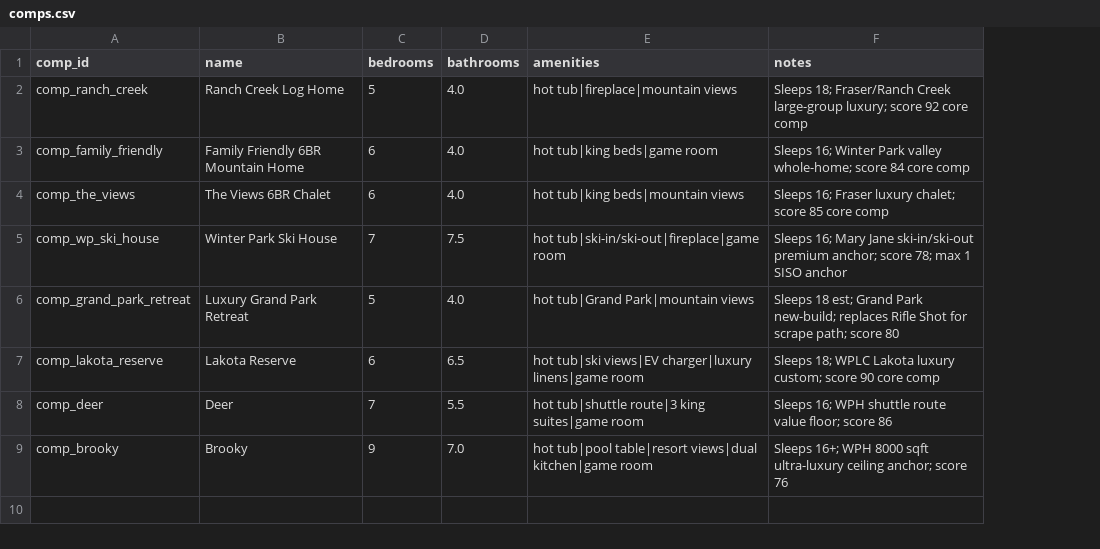
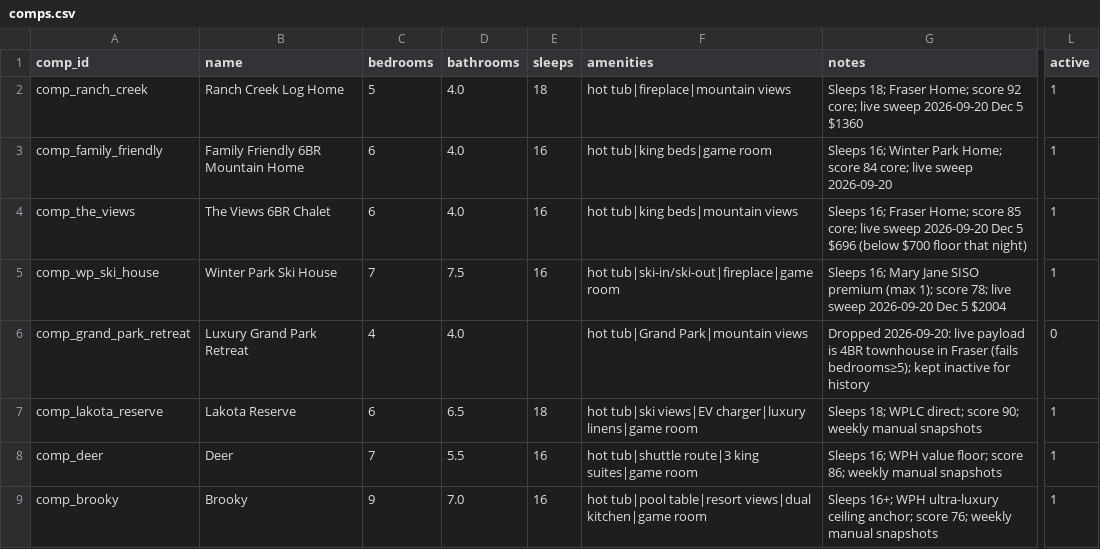
Before and after one commit to jacobdpfeifer-svg/Mountian-Property-Management-Harness, a CSV file: data/cloud9/comps.csv, drawn as a sheet; only a part is shown, gaps mark what is left out; addresses are those after the commit; the diff names each change by its address in the sheet, - before the commit and + after, or states it on an @@ line.

```diff
--- a/data/cloud9/comps.csv
+++ b/data/cloud9/comps.csv
+column E (sleeps), rows 2-9: 18 | 16 | 16 | 16 |  | 18 | 16 | 16
+column L (active), rows 2-9: 1 | 1 | 1 | 1 | 0 | 1 | 1 | 1
-G2 (notes): Sleeps 18; Fraser/Ranch Creek large-group luxury; score 92 core comp
+G2 (notes): Sleeps 18; Fraser Home; score 92 core; live sweep 2026-09-20 Dec 5 $1360
-G3 (notes): …Winter Park valley whole-home; score 84 core comp
+G3 (notes): …Winter Park Home; score 84 core; live sweep 2026-09-20
-G4 (notes): …16; Fraser luxury chalet; score 85 core comp
+G4 (notes): …16; Fraser Home; score 85 core; live sweep 2026-09-20 Dec 5 $696 (below $700 floor that night)
-G5 (notes): …Mary Jane ski-in/ski-out premium anchor; score 78; max 1 SISO anchor
+G5 (notes): …Mary Jane SISO premium (max 1); score 78; live sweep 2026-09-20 Dec 5 $2004
-C6 (bedrooms): 5
+C6 (bedrooms): 4
-G6 (notes): Sleeps 18 est; Grand Park new-build; replaces Rifle Shot for scrape path; score 80
+G6 (notes): Dropped 2026-09-20: live payload is 4BR townhouse in Fraser (fails bedrooms≥5); kept inactive for history
-G7 (notes): …18; WPLC Lakota luxury custom; score 90 core comp
+G7 (notes): …18; WPLC direct; score 90; weekly manual snapshots
-G8 (notes): …16; WPH shuttle route value floor; score 86
+G8 (notes): …16; WPH value floor; score 86; weekly manual snapshots
-G9 (notes): …16+; WPH 8000 sqft ultra-luxury ceiling anchor; score 76
+G9 (notes): …16+; WPH ultra-luxury ceiling anchor; score 76; weekly manual snapshots
```
Also changed, not shown: data/cloud9/properties.csv, data/scrape/properties.csv, 47 other files.
